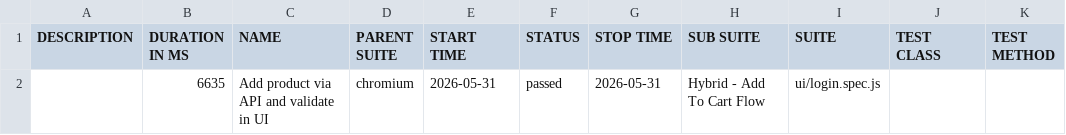
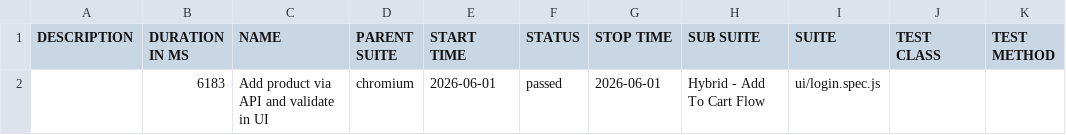
Before and after one commit to sryalluri/playwright-hybrid-framework, a CSV file: data/suites.csv, drawn as a sheet.

```diff
--- a/data/suites.csv
+++ b/data/suites.csv
@@ -1,2 +1,2 @@
 "DESCRIPTION","DURATION IN MS","NAME","PARENT SUITE","START TIME","STATUS","STOP TIME","SUB SUITE","SUITE","TEST CLASS","TEST METHOD"
-"","6635","Add product via API and validate in UI","chromium","2026-05-31","passed","2026-05-31","Hybrid - Add To Cart Flow","ui/login.spec.js","",""
+"","6183","Add product via API and validate in UI","chromium","2026-06-01","passed","2026-06-01","Hybrid - Add To Cart Flow","ui/login.spec.js","",""
```
Also changed, not shown: 19 other files.
